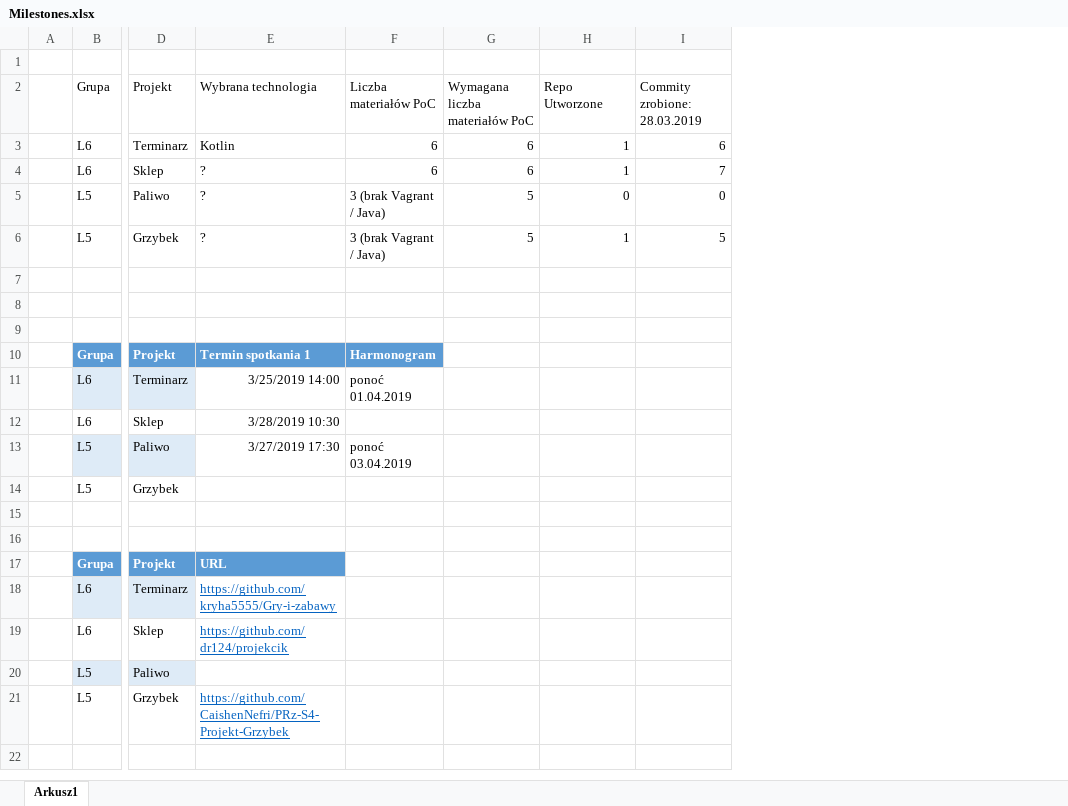
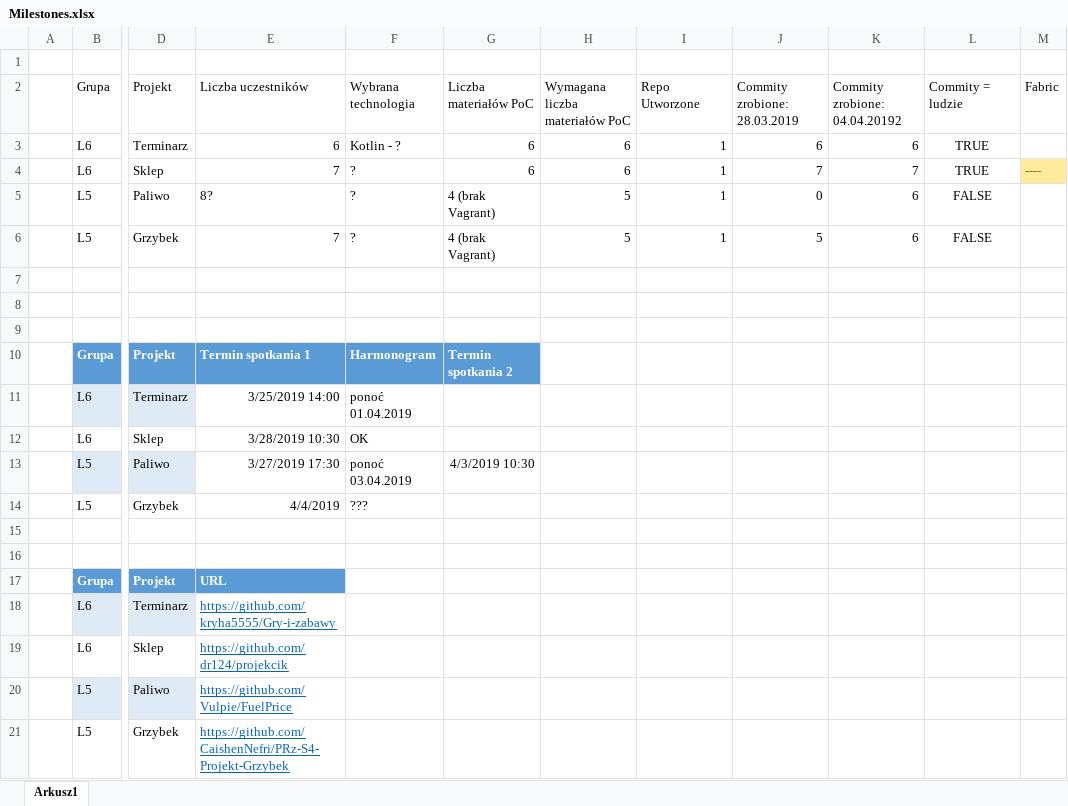
Before and after one commit to mpenarprz/InzynieriaOprogramowaniaI4, an Excel workbook: Projekt/Milestones.xlsx, sheet Arkusz1, drawn as a sheet; only a part is shown, gaps mark what is left out; values as stored, in another font and other column widths than the file's, no borders; table styles not drawn; addresses are those after the commit; the diff names each change by its address in the sheet, - before the commit and + after, or states it on an @@ line.

```diff
--- a/Projekt/Milestones.xlsx (sheet Arkusz1)
+++ b/Projekt/Milestones.xlsx (sheet Arkusz1)
+column G, rows 2-13: Liczba materiałów PoC | 6 | 6 | 4 (brak Vagrant) | 4 (brak Vagrant) |  |  |  | Termin spotkania 2 |  |  | 4/3/2019 10:30
+column K, rows 2-6: Commity zrobione: 04.04.20192 | 6 | 7 | 6 | 6
+column L, rows 2-6: Commity = ludzie | TRUE | TRUE | FALSE | FALSE
+column M, rows 2-4: Fabric |  | ----
-E2: Wybrana technologia
+E2: Liczba uczestników
-F2: Liczba materiałów PoC
+F2: Wybrana technologia
-E3: Kotlin
+E3: 6
-F3: 6
+F3: Kotlin - ?
-E4: ?
+E4: 7
-F4: 6
+F4: ?
-E5: ?
+E5: 8?
-F5:F6: 3 (brak Vagrant / Java)
+F5:F6: ?
-I5: 0
+I5: 1
-E6: ?
+E6: 7
-F12: (empty)
+F12: OK
-E14: (empty)
+E14: 4/4/2019
-F14: (empty)
+F14: ???
-E20: (empty)
+E20: https://github.com/Vulpie/FuelPrice
```
Also changed, not shown: 2 other files.
